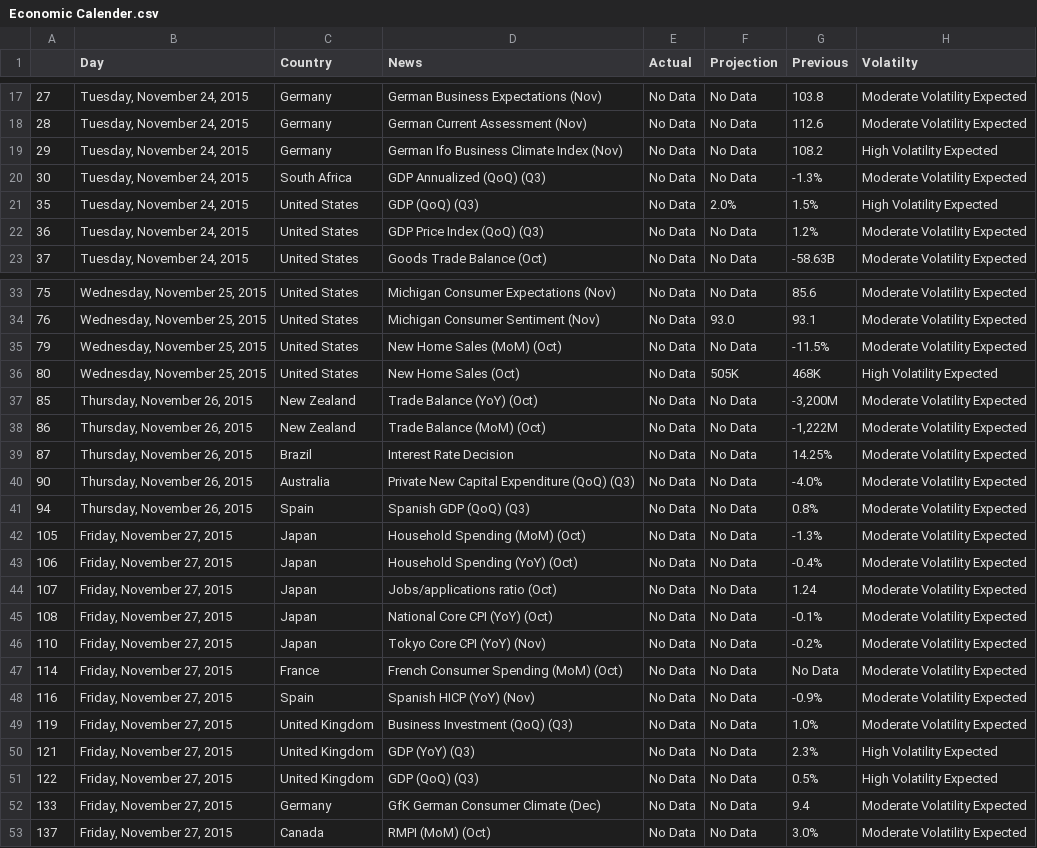
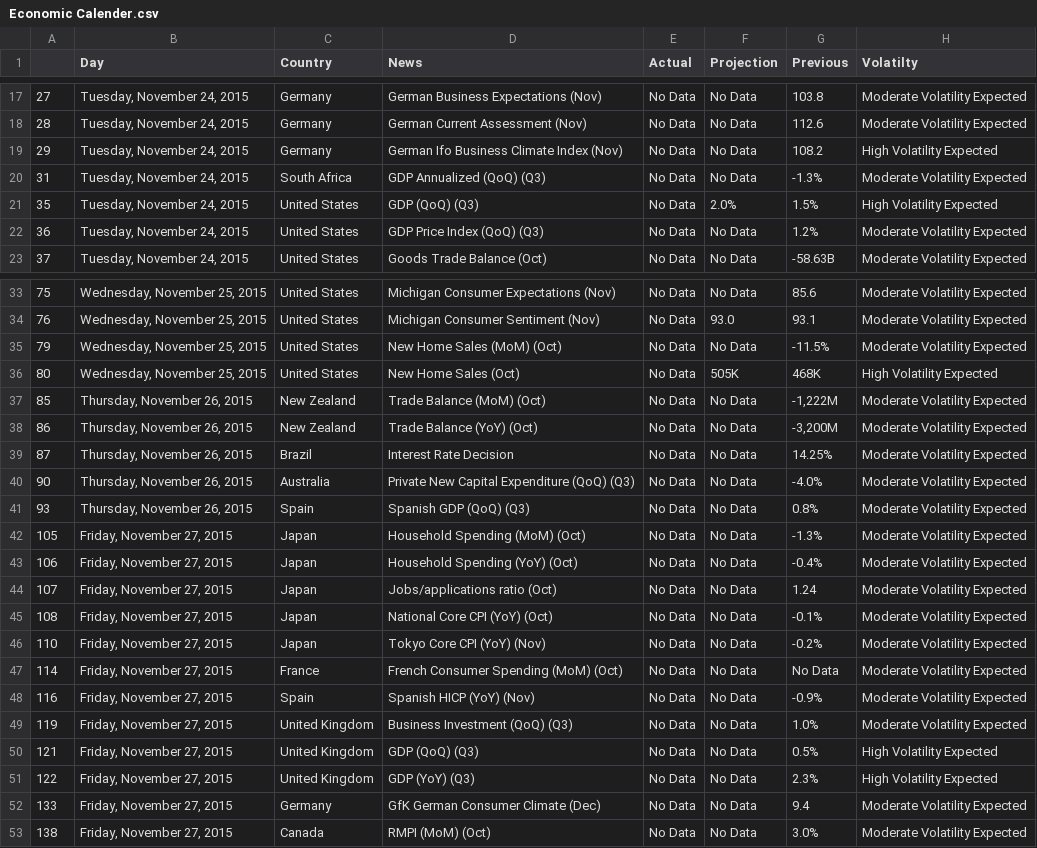
Before and after one commit to vishukapoor/Syllexa, a CSV file: Syllexa.github.io/Economic Calendar/Economic Calender.csv, drawn as a sheet; only a part is shown, gaps mark what is left out.

```diff
--- a/Syllexa.github.io/Economic Calendar/Economic Calender.csv
+++ b/Syllexa.github.io/Economic Calendar/Economic Calender.csv
@@ -19,3 +19,3 @@
 "29","Tuesday, November 24, 2015","Germany ","German Ifo Business Climate Index  (Nov)","No Data","No Data","108.2","High Volatility Expected"
-"30","Tuesday, November 24, 2015","South Africa ","GDP Annualized (QoQ)  (Q3)","No Data","No Data","-1.3%","Moderate Volatility Expected"
+"31","Tuesday, November 24, 2015","South Africa ","GDP Annualized (QoQ)  (Q3)","No Data","No Data","-1.3%","Moderate Volatility Expected"
 "35","Tuesday, November 24, 2015","United States ","GDP (QoQ)  (Q3)","No Data","2.0%","1.5%","High Volatility Expected"
@@ -36,7 +36,7 @@
 "80","Wednesday, November 25, 2015","United States ","New Home Sales  (Oct)","No Data","505K","468K","High Volatility Expected"
-"85","Thursday, November 26, 2015","New Zealand ","Trade Balance (YoY)  (Oct)","No Data","No Data","-3,200M","Moderate Volatility Expected"
-"86","Thursday, November 26, 2015","New Zealand ","Trade Balance (MoM)  (Oct)","No Data","No Data","-1,222M","Moderate Volatility Expected"
+"85","Thursday, November 26, 2015","New Zealand ","Trade Balance (MoM)  (Oct)","No Data","No Data","-1,222M","Moderate Volatility Expected"
+"86","Thursday, November 26, 2015","New Zealand ","Trade Balance (YoY)  (Oct)","No Data","No Data","-3,200M","Moderate Volatility Expected"
 "87","Thursday, November 26, 2015","Brazil ","Interest Rate Decision","No Data","No Data","14.25%","Moderate Volatility Expected"
 "90","Thursday, November 26, 2015","Australia ","Private New Capital Expenditure (QoQ)  (Q3)","No Data","No Data","-4.0%","Moderate Volatility Expected"
-"94","Thursday, November 26, 2015","Spain ","Spanish GDP (QoQ)  (Q3)","No Data","No Data","0.8%","Moderate Volatility Expected"
+"93","Thursday, November 26, 2015","Spain ","Spanish GDP (QoQ)  (Q3)","No Data","No Data","0.8%","Moderate Volatility Expected"
 "105","Friday, November 27, 2015","Japan ","Household Spending (MoM)  (Oct)","No Data","No Data","-1.3%","Moderate Volatility Expected"
@@ -49,5 +49,5 @@
 "119","Friday, November 27, 2015","United Kingdom ","Business Investment (QoQ)  (Q3)","No Data","No Data","1.0%","Moderate Volatility Expected"
-"121","Friday, November 27, 2015","United Kingdom ","GDP (YoY)  (Q3)","No Data","No Data","2.3%","High Volatility Expected"
-"122","Friday, November 27, 2015","United Kingdom ","GDP (QoQ)  (Q3)","No Data","No Data","0.5%","High Volatility Expected"
+"121","Friday, November 27, 2015","United Kingdom ","GDP (QoQ)  (Q3)","No Data","No Data","0.5%","High Volatility Expected"
+"122","Friday, November 27, 2015","United Kingdom ","GDP (YoY)  (Q3)","No Data","No Data","2.3%","High Volatility Expected"
 "133","Friday, November 27, 2015","Germany ","GfK German Consumer Climate  (Dec)","No Data","No Data","9.4","Moderate Volatility Expected"
-"137","Friday, November 27, 2015","Canada ","RMPI (MoM)  (Oct)","No Data","No Data","3.0%","Moderate Volatility Expected"
+"138","Friday, November 27, 2015","Canada ","RMPI (MoM)  (Oct)","No Data","No Data","3.0%","Moderate Volatility Expected"
```
Also changed, not shown: 1 other file.
